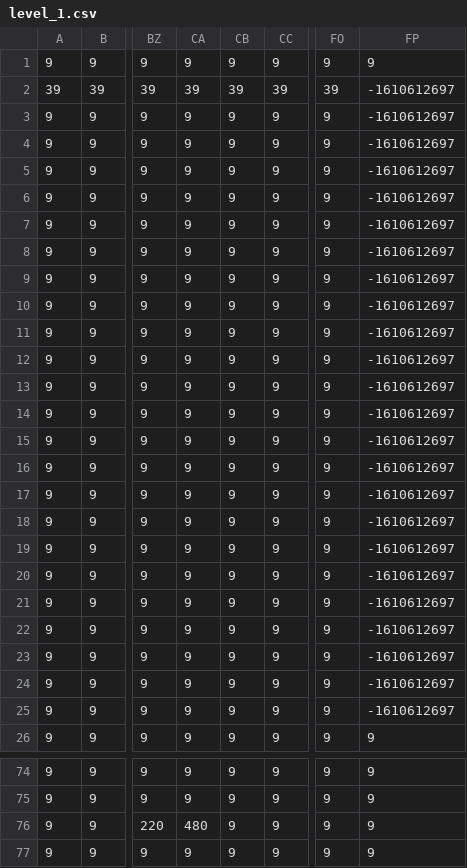
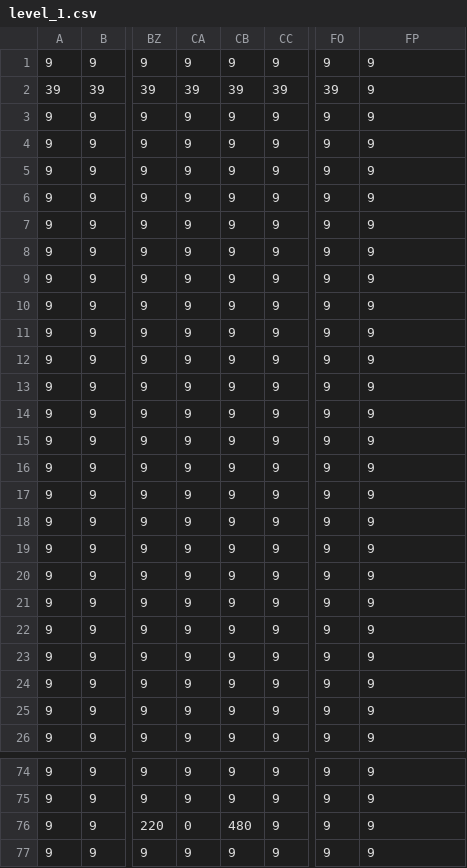
Before and after one commit to dvid-d/Programming, a CSV file: Brampton Manor Academy/2D London Underground Simulator/Maps/level_1.csv, drawn as a sheet; only a part is shown, gaps mark what is left out; the diff covers the shown part only; the diff names each change by its address in the sheet, - before the commit and + after, or states it on an @@ line.

```diff
--- a/Brampton Manor Academy/2D London Underground Simulator/Maps/level_1.csv
+++ b/Brampton Manor Academy/2D London Underground Simulator/Maps/level_1.csv
-FP2:FP25: -1610612697
+FP2:FP25: 9
-CA76: 480
+CA76: 0
-CB76: 9
+CB76: 480
```
Also changed, not shown: 4 edited cells elsewhere in this file, 2 other files.
